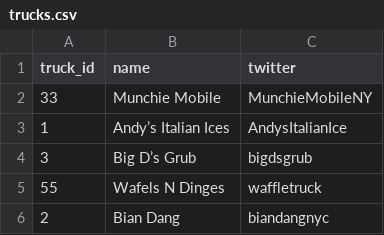
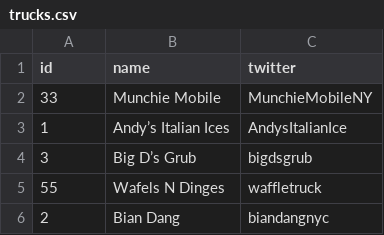
Before and after one commit to iacutone/food-truck, a CSV file: trucks.csv, drawn as a sheet; only a part is shown.

```diff
--- a/trucks.csv
+++ b/trucks.csv
@@ -1,2 +1,2 @@
-truck_id, name, twitter
+id, name, twitter
 33,Munchie Mobile,MunchieMobileNY
```
Also changed, not shown: 1 other file.
